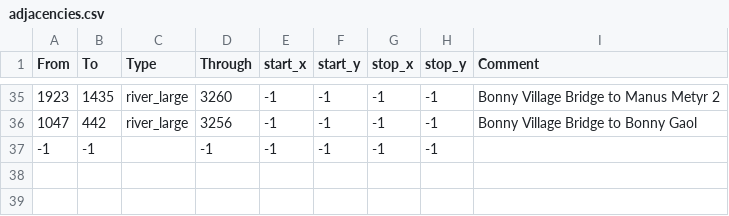
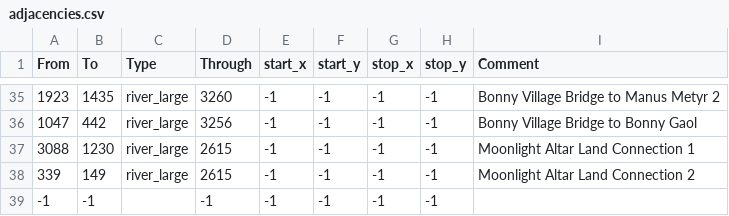
Before and after one commit to StellaSAX/Elden-Ring-CK3, a CSV file: Elden Ring CK3/map_data/adjacencies.csv, drawn as a sheet; only a part is shown, gaps mark what is left out.

```diff
--- a/Elden Ring CK3/map_data/adjacencies.csv
+++ b/Elden Ring CK3/map_data/adjacencies.csv
@@ -36,2 +36,4 @@ From;To;Type;Through;start_x;start_y;stop_x;stop_y;Comment
 1047;442;river_large;3256;-1;-1;-1;-1;Bonny Village Bridge to Bonny Gaol
+3088;1230;river_large;2615;-1;-1;-1;-1;Moonlight Altar Land Connection 1
+339;149;river_large;2615;-1;-1;-1;-1;Moonlight Altar Land Connection 2
 -1;-1;;-1;-1;-1;-1;-1;
```
Also changed, not shown: Elden Ring CK3/map_data/definition.csv, 13 other files.
